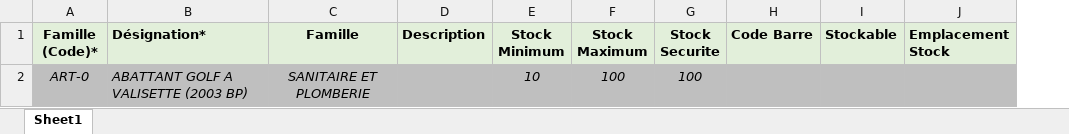
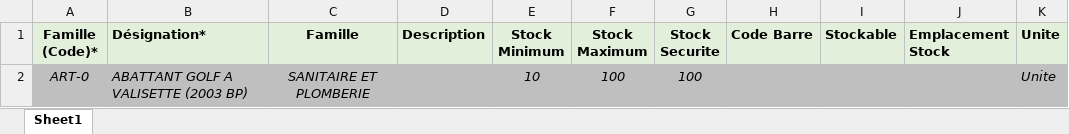
Before and after one commit to kadjivdev/quinca, an Excel workbook: public/model.xlsx, sheet Sheet1, drawn as a sheet; values as stored, in another font and other column widths than the file's, no borders; the diff names each change by its address in the sheet, - before the commit and + after, or states it on an @@ line.

```diff
--- a/public/model.xlsx (sheet Sheet1)
+++ b/public/model.xlsx (sheet Sheet1)
+column K (Unite), row 2: Unite
```
Also changed, not shown: 1 other file.
